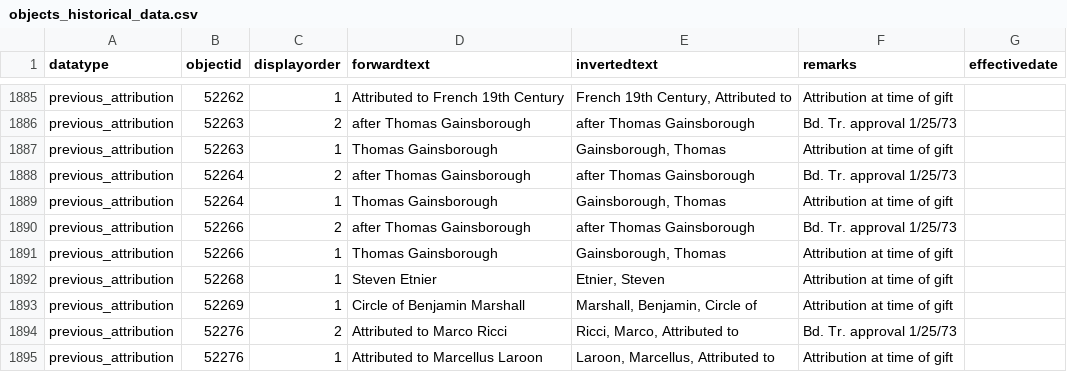
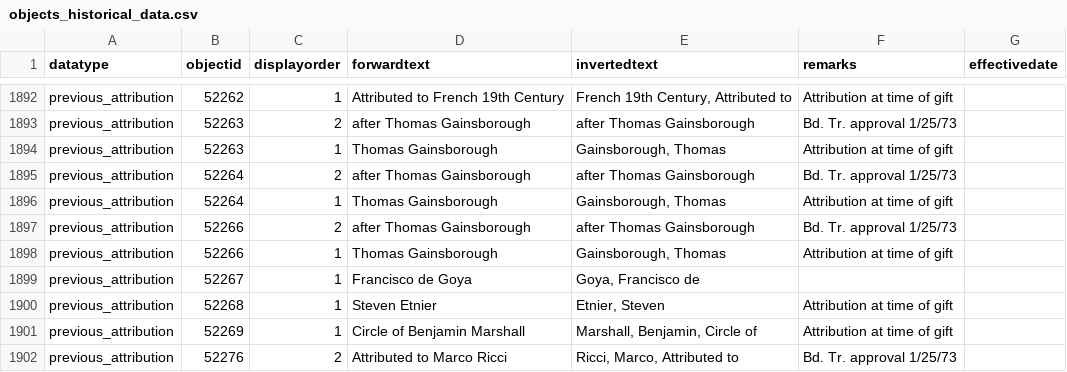
Before and after one commit to NationalGalleryOfArt/opendata, a CSV file: data/objects_historical_data.csv, drawn as a sheet; only a part is shown, gaps mark what is left out; the shorter side is filled out with more unchanged rows; the diff covers the shown part only.

```diff
--- a/data/objects_historical_data.csv
+++ b/data/objects_historical_data.csv
@@ -1969,2 +1976,3 @@ previous_attribution,52266,2,after Thomas Gainsborough,after Thomas Gainsborough
 previous_attribution,52266,1,Thomas Gainsborough,"Gainsborough, Thomas",Attribution at time of gift,
+previous_attribution,52267,1,Francisco de Goya,"Goya, Francisco de",,
 previous_attribution,52268,1,Steven Etnier,"Etnier, Steven",Attribution at time of gift,
```
Also changed, not shown: 7 added rows elsewhere in this file, data/preferred_locations.csv, data/preferred_locations_tms_locations.csv, 3 other files.
